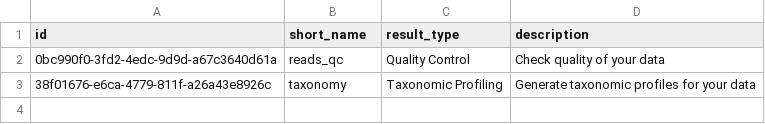
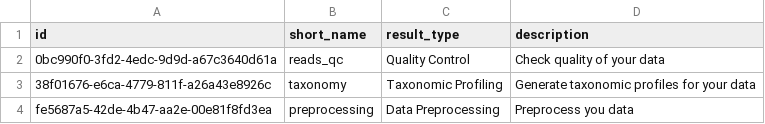
Before and after one commit to ASSNAKE/assnake, a TSV file: results/result_types.tsv, drawn as a sheet; the diff names each change by its address in the sheet, - before the commit and + after, or states it on an @@ line.

```diff
--- a/results/result_types.tsv
+++ b/results/result_types.tsv
+row 4: fe5687a5-42de-4b47-aa2e-00e81f8fd3ea | preprocessing | Data Preprocessing | Preprocess you data
```
Also changed, not shown: 7 other files.
